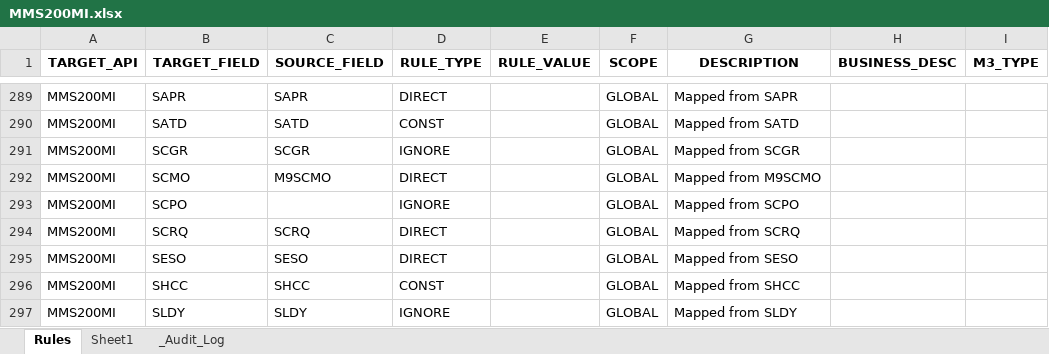
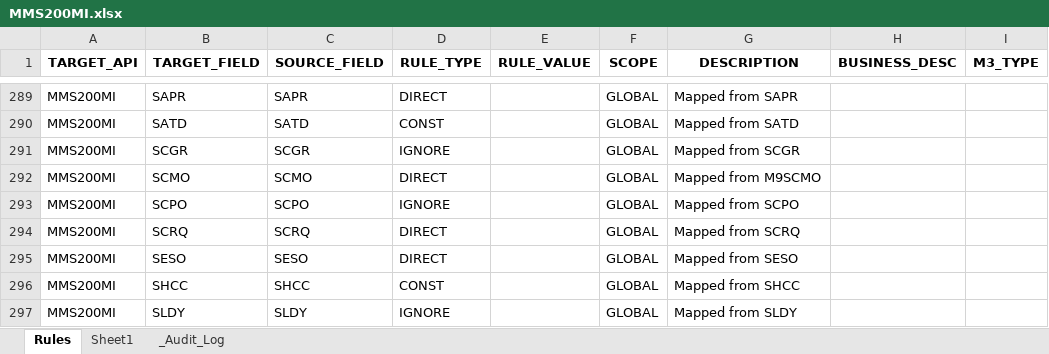
Before and after one commit to andresvicente-winpak/DataMigrationTool, an Excel workbook: config/rules/MMS200MI.xlsx, sheet Rules, drawn as a sheet; only a part is shown, gaps mark what is left out; values as stored, in another font and other column widths than the file's, no borders; the diff covers the shown part only; the diff names each change by its address in the sheet, - before the commit and + after, or states it on an @@ line.

```diff
--- a/config/rules/MMS200MI.xlsx (sheet Rules)
+++ b/config/rules/MMS200MI.xlsx (sheet Rules)
-C292 (SOURCE_FIELD): M9SCMO
+C292 (SOURCE_FIELD): SCMO
-C293 (SOURCE_FIELD): (empty)
+C293 (SOURCE_FIELD): SCPO
```
Also changed, not shown: 112 edited cells elsewhere in this sheet, sheet _Audit_Log, raw_data/MITBAL_20250513.xlsx, surgical_staging/STAGED_CRS620MI_Supplier_Addresses.xlsx, 7 other files.
